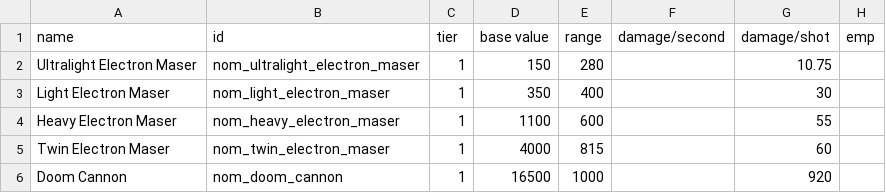
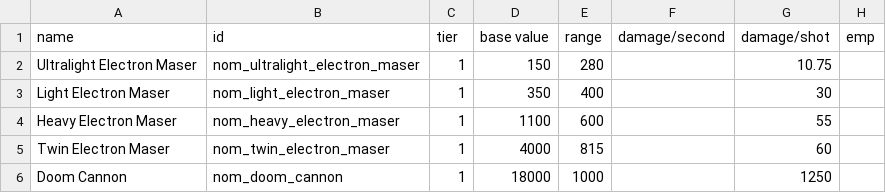
Before and after one commit to Trylobot/ss-nom, a CSV file: data/weapons/weapon_data.csv, drawn as a sheet; only a part is shown; the diff names each change by its address in the sheet, - before the commit and + after, or states it on an @@ line.

```diff
--- a/data/weapons/weapon_data.csv
+++ b/data/weapons/weapon_data.csv
-D6 (base value): 16500
+D6 (base value): 18000
-G6 (damage/shot): 920
+G6 (damage/shot): 1250
```
Also changed, not shown: 6 other files.
